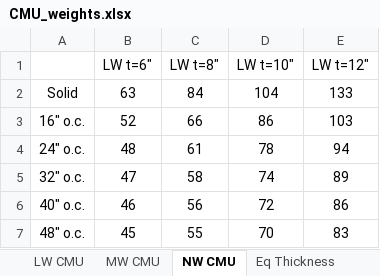
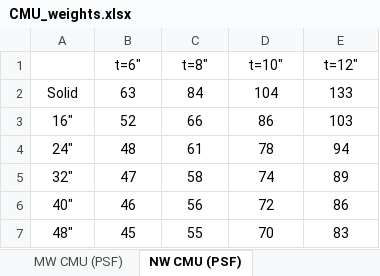
Before and after one commit to davidhansonc/structural_python_tools, an Excel workbook: masonry_design/CMU_weights.xlsx, sheet NW CMU (PSF), drawn as a sheet; values as stored, in another font and other column widths than the file's, no borders; removed rows and columns are numbered as before the commit, all else as after; the diff names each change by its address in the sheet, - before the commit and + after, or states it on an @@ line.

```diff
--- a/masonry_design/CMU_weights.xlsx (sheet NW CMU (PSF))
+++ b/masonry_design/CMU_weights.xlsx (sheet NW CMU (PSF))
-sheet tab: MW CMU
+sheet tab: MW CMU (PSF)
-sheet tab: NW CMU
+sheet tab: NW CMU (PSF)
-row 1:  | LW t=6" | LW t=8" | LW t=10" | LW t=12"
+row 1:  | t=6" | t=8" | t=10" | t=12"
-A3: 16" o.c.
+A3: 16"
-A4: 24" o.c.
+A4: 24"
-A5: 32" o.c.
+A5: 32"
-A6: 40" o.c.
+A6: 40"
-A7: 48" o.c.
+A7: 48"
```
Also changed, not shown: sheet LW CMU (PSF), sheet MW CMU (PSF), other sheet tabs, 34 other files.
